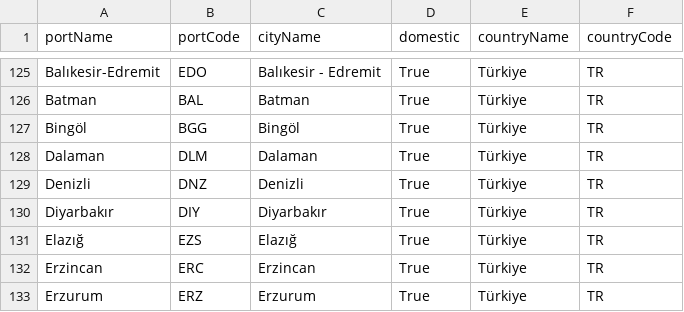
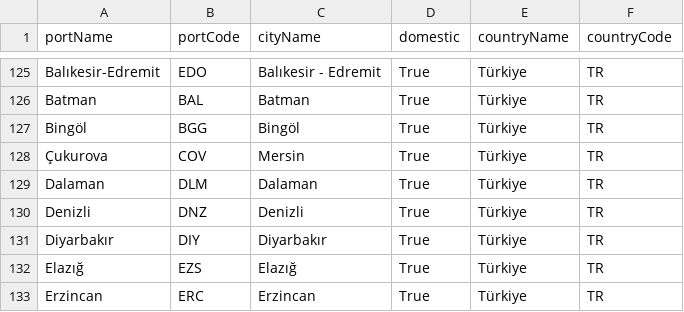
Before and after one commit to fzozyurt/Flight-List, a CSV file: Data/depData.csv, drawn as a sheet; only a part is shown, gaps mark what is left out; the shorter side is filled out with more unchanged rows.

```diff
--- a/Data/depData.csv
+++ b/Data/depData.csv
@@ -127,2 +127,3 @@ Batman;BAL;Batman;True;Türkiye;TR
 Bingöl;BGG;Bingöl;True;Türkiye;TR
+Çukurova;COV;Mersin;True;Türkiye;TR
 Dalaman;DLM;Dalaman;True;Türkiye;TR
```
